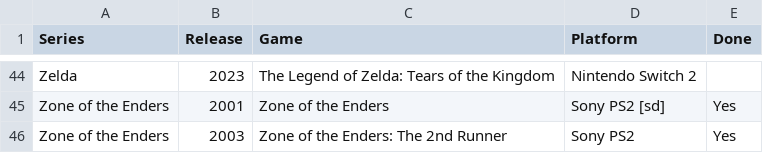
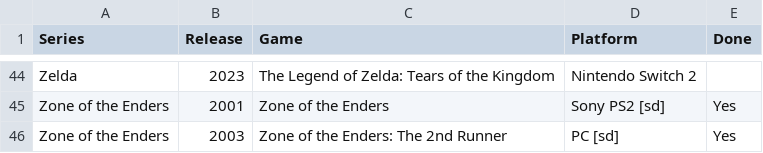
Before and after one commit to seriouslyunderappreciated/seriouslyunderappreciated.github.io, a CSV file: resources/collection.csv, drawn as a sheet; only a part is shown, gaps mark what is left out.

Commit message:
Update collection.csv

```diff
--- a/resources/collection.csv
+++ b/resources/collection.csv
@@ -45,2 +45,2 @@ Zelda,2023,The Legend of Zelda: Tears of the Kingdom,Nintendo Switch 2,
 Zone of the Enders,2001,Zone of the Enders,Sony PS2 [sd],Yes
-Zone of the Enders,2003,Zone of the Enders: The 2nd Runner,Sony PS2,Yes
+Zone of the Enders,2003,Zone of the Enders: The 2nd Runner,PC [sd],Yes
```
